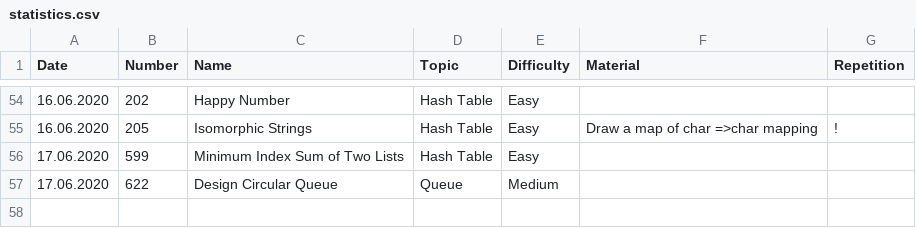
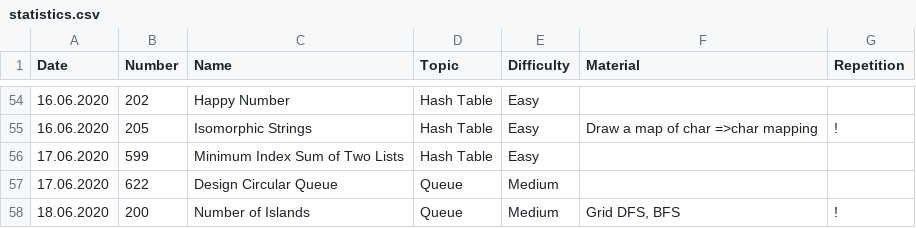
Before and after one commit to ivantishchenko/computer-science, a CSV file: leetCode/statistics.csv, drawn as a sheet; only a part is shown, gaps mark what is left out.

Commit message:
Implemetend Number of Islands with DFS+BFS

```diff
--- a/leetCode/statistics.csv
+++ b/leetCode/statistics.csv
@@ -57 +57,2 @@ Date,Number,Name,Topic,Difficulty,Material,Repetition
 17.06.2020,622,Design Circular Queue,Queue,Medium,,
+18.06.2020,200,Number of Islands,Queue,Medium,"Grid DFS, BFS",!
```
Also changed, not shown: 1 other file.
